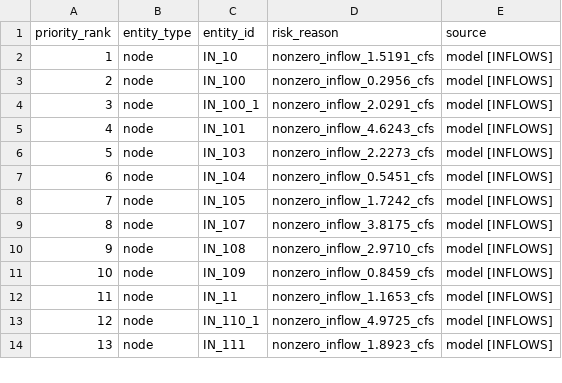
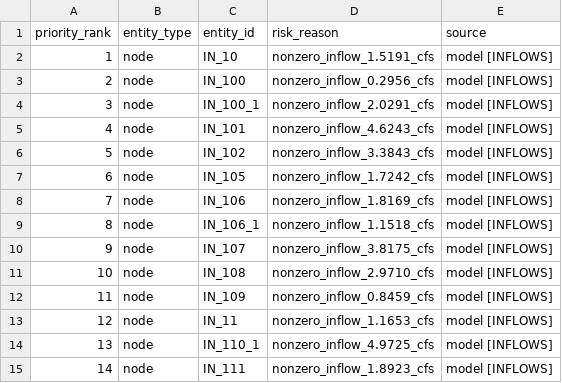
Before and after one commit to parsabp01/vista-ranch-swmm, a CSV file: outputs/review/swmm_priority_spotcheck_list.csv, drawn as a sheet; only a part is shown; removed rows and columns are numbered as before the commit, all else as after; the diff covers the shown part only; the diff names each change by its address in the sheet, - before the commit and + after, or states it on an @@ line.

```diff
--- a/outputs/review/swmm_priority_spotcheck_list.csv
+++ b/outputs/review/swmm_priority_spotcheck_list.csv
-C6 (entity_id): IN_103
+C6 (entity_id): IN_102
-D6 (risk_reason): nonzero_inflow_2.2273_cfs
+D6 (risk_reason): nonzero_inflow_3.3843_cfs
-row 7: 6 | node | IN_104 | nonzero_inflow_0.5451_cfs | model [INFLOWS]
@@ column A (priority_rank) renumbered between rows 7 and 21 @@
+row 8: 7 | node | IN_106 | nonzero_inflow_1.8169_cfs | model [INFLOWS]
+row 9: 8 | node | IN_106_1 | nonzero_inflow_1.1518_cfs | model [INFLOWS]
```
Also changed, not shown: 21 removed rows and 4 edited cells elsewhere in this file, outputs/qa/phase1_remaining_findings_packet.csv, outputs/review/excel_unaccounted_structures.csv, 18 other files.
